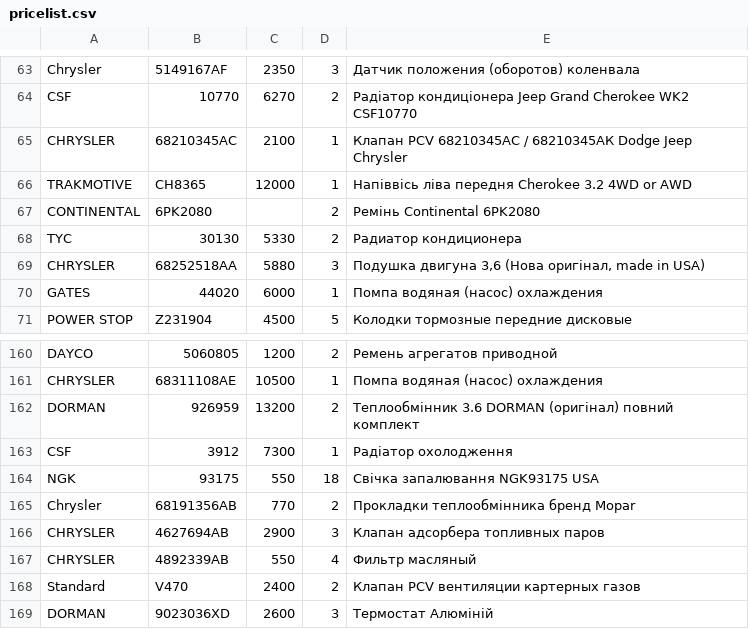
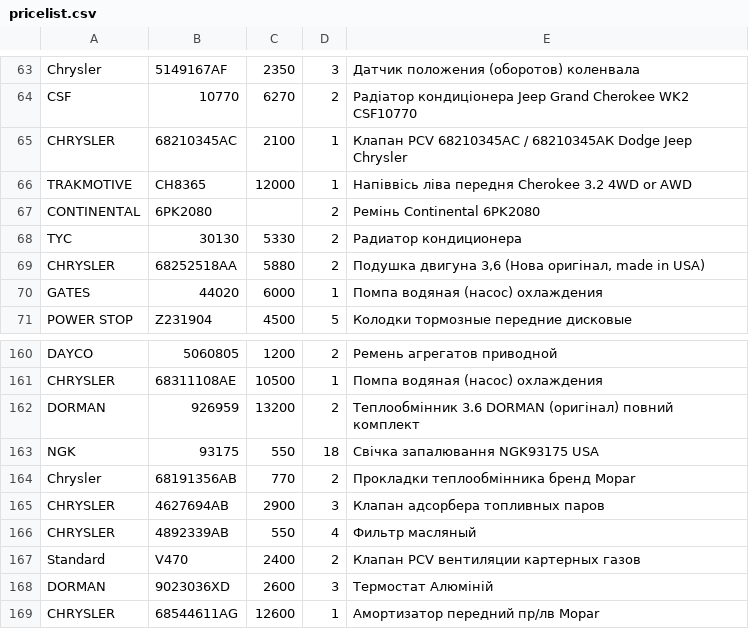
Before and after one commit to xvalikan/avtopro-pricelist, a CSV file: pricelist.csv, drawn as a sheet; only a part is shown, gaps mark what is left out; the shorter side is filled out with more unchanged rows.

```diff
--- a/pricelist.csv
+++ b/pricelist.csv
@@ -68,3 +68,3 @@ CONTINENTAL;6PK2080;;2;Ремінь Continental 6PK2080
 TYC;30130;5330;2;Радиатор кондиционера
-CHRYSLER;68252518AA;5880;3;Подушка двигуна 3,6 (Нова оригінал, made in USA)
+CHRYSLER;68252518AA;5880;2;Подушка двигуна 3,6 (Нова оригінал, made in USA)
 GATES;44020;6000;1;Помпа водяная (насос) охлаждения
@@ -162,3 +162,2 @@ CHRYSLER;68311108AE;10500;1;Помпа водяная (насос) охлажд
 DORMAN;926959;13200;2;Теплообмінник 3.6 DORMAN (оригінал) повний комплект
-CSF;3912;7300;1;Радіатор охолодження
 NGK;93175;550;18;Свічка запалювання NGK93175 USA
```
